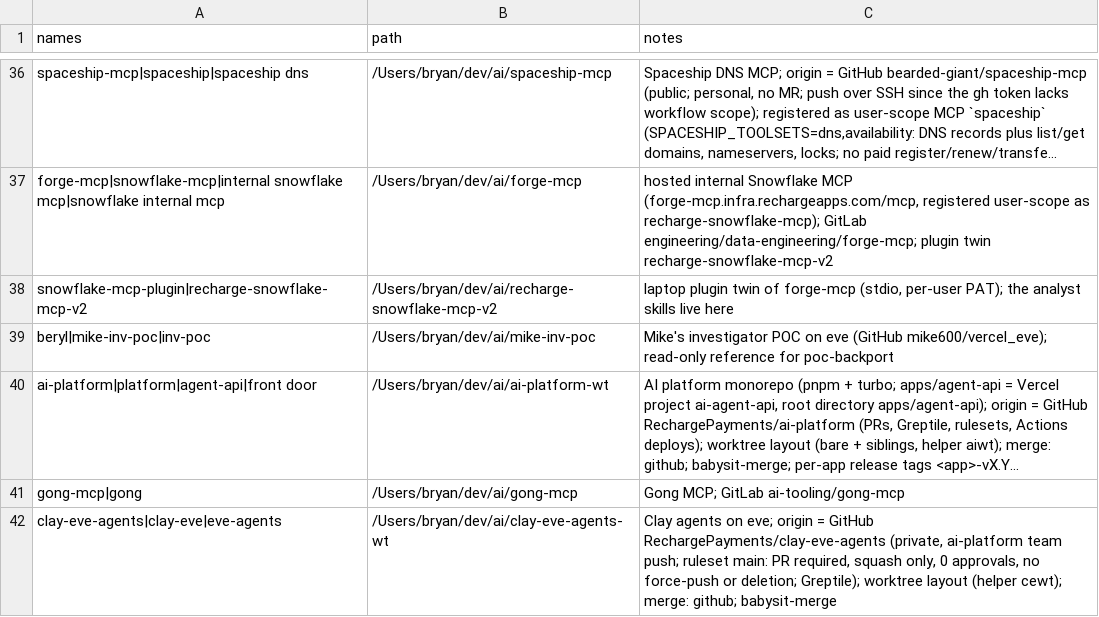
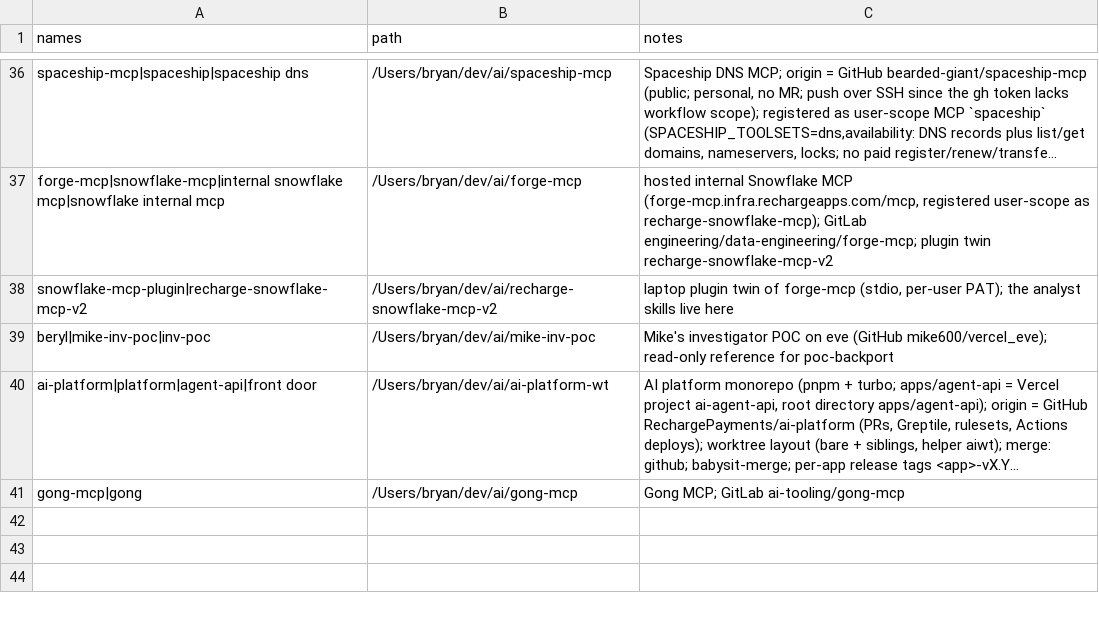
Before and after one commit to bearded-giant/claude-code-config, a CSV file: config/repos.csv, drawn as a sheet; only a part is shown, gaps mark what is left out; long unchanged cells end in …; the diff names each change by its address in the sheet, - before the commit and + after, or states it on an @@ line.

Commit message:
chore(repos): drop clay-eve-agents, moved to ai-platform

```diff
--- a/config/repos.csv
+++ b/config/repos.csv
-row 42: clay-eve-agents|clay-eve|eve-agents | /Users/bryan/dev/ai/clay-eve-agents-wt | Clay agents on eve; origin = GitHub RechargePayments/clay-eve-agents (private, ai-platform team push; ruleset main: PR required, squash only, 0 approvals, no force-push or deletion; Greptile); worktree layout (helper cewt); merge: github; babysit-merge
```
